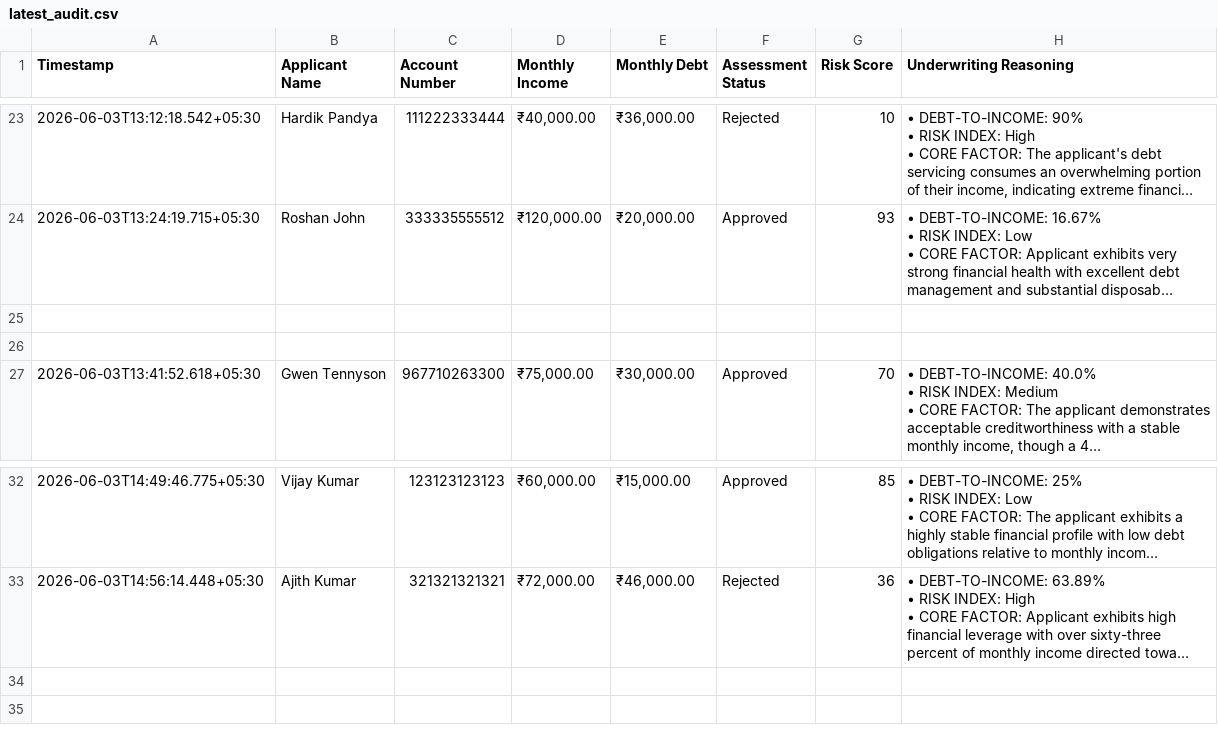
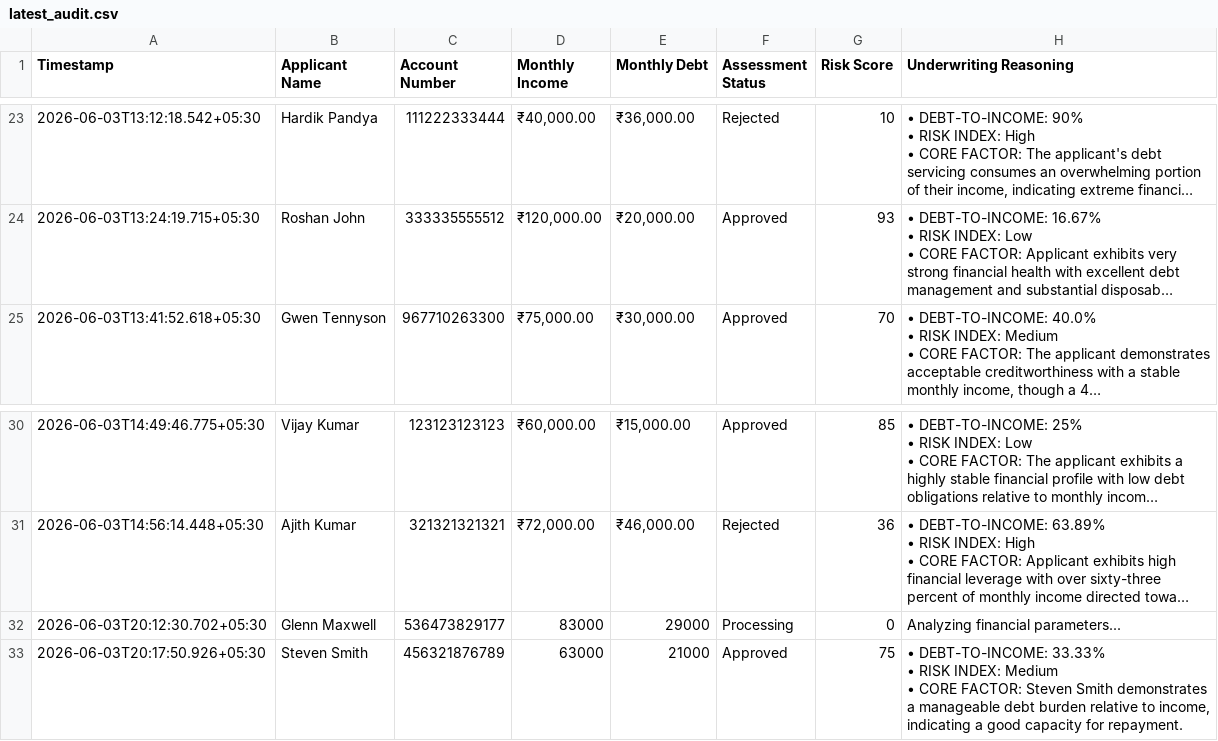
Before and after one commit to roshan-22-web/CrediFlow, a CSV file: latest_audit.csv, drawn as a sheet; only a part is shown, gaps mark what is left out; long unchanged cells end in …; removed rows and columns are numbered as before the commit, all else as after; ↵ is a line break in a cell; the diff names each change by its address in the sheet, - before the commit and + after, or states it on an @@ line.

Commit message:
GitOps Ledger Sync: Steven Smith record synchronized via CrediFlow Workspace

```diff
--- a/latest_audit.csv
+++ b/latest_audit.csv
-row 25: (empty)
-row 26: (empty)
+row 32: 2026-06-03T20:12:30.702+05:30 | Glenn Maxwell | 536473829177 | 83000 | 29000 | Processing | 0 | Analyzing financial parameters...
+row 33: 2026-06-03T20:17:50.926+05:30 | Steven Smith | 456321876789 | 63000 | 21000 | Approved | 75 | • DEBT-TO-INCOME: 33.33% ↵ • RISK INDEX: Medium ↵ • CORE FACTOR: Steven Smith demonstrates a manageable debt burden relative to income, indicating a good capacity for repayment.
```
